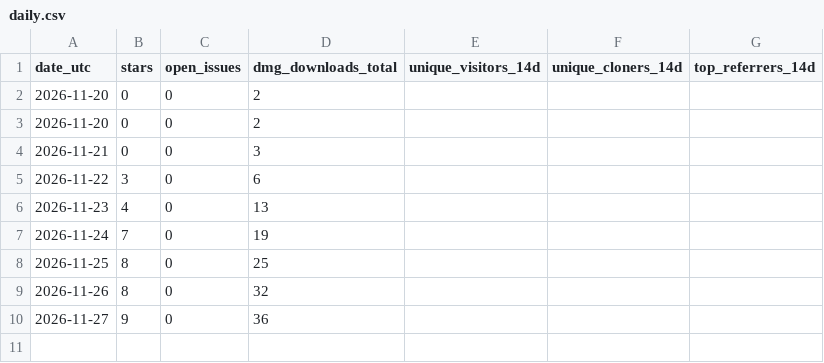
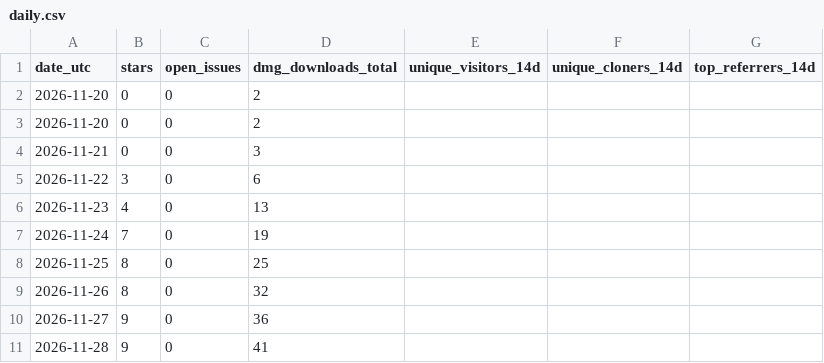
Before and after one commit to NegiAkash890/sheaf, a CSV file: metrics/daily.csv, drawn as a sheet.

```diff
--- a/metrics/daily.csv
+++ b/metrics/daily.csv
@@ -10 +10,2 @@ date_utc,stars,open_issues,dmg_downloads_total,unique_visitors_14d,unique_cloner
 2026-11-27,9,0,36,,,""
+2026-11-28,9,0,41,,,""
```
Also changed, not shown: metrics/daily-releases.csv.
